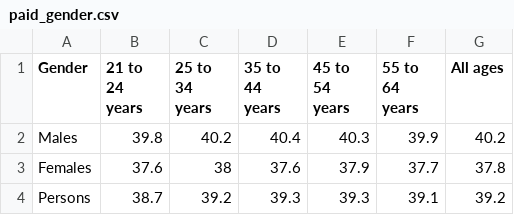
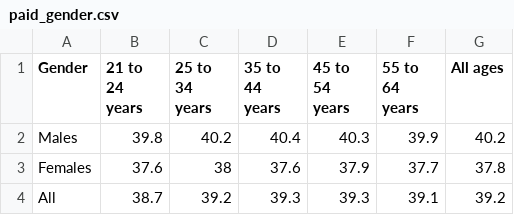
Before and after one commit to YaoYite/WorkLifeBalance, a CSV file: public/csv/paid_gender.csv, drawn as a sheet.

```diff
--- a/public/csv/paid_gender.csv
+++ b/public/csv/paid_gender.csv
@@ -3,2 +3,2 @@
 "Females",37.6,38,37.6,37.9,37.7,37.8
-"Persons",38.7,39.2,39.3,39.3,39.1,39.2
+"All",38.7,39.2,39.3,39.3,39.1,39.2
```
Also changed, not shown: 11 other files.
